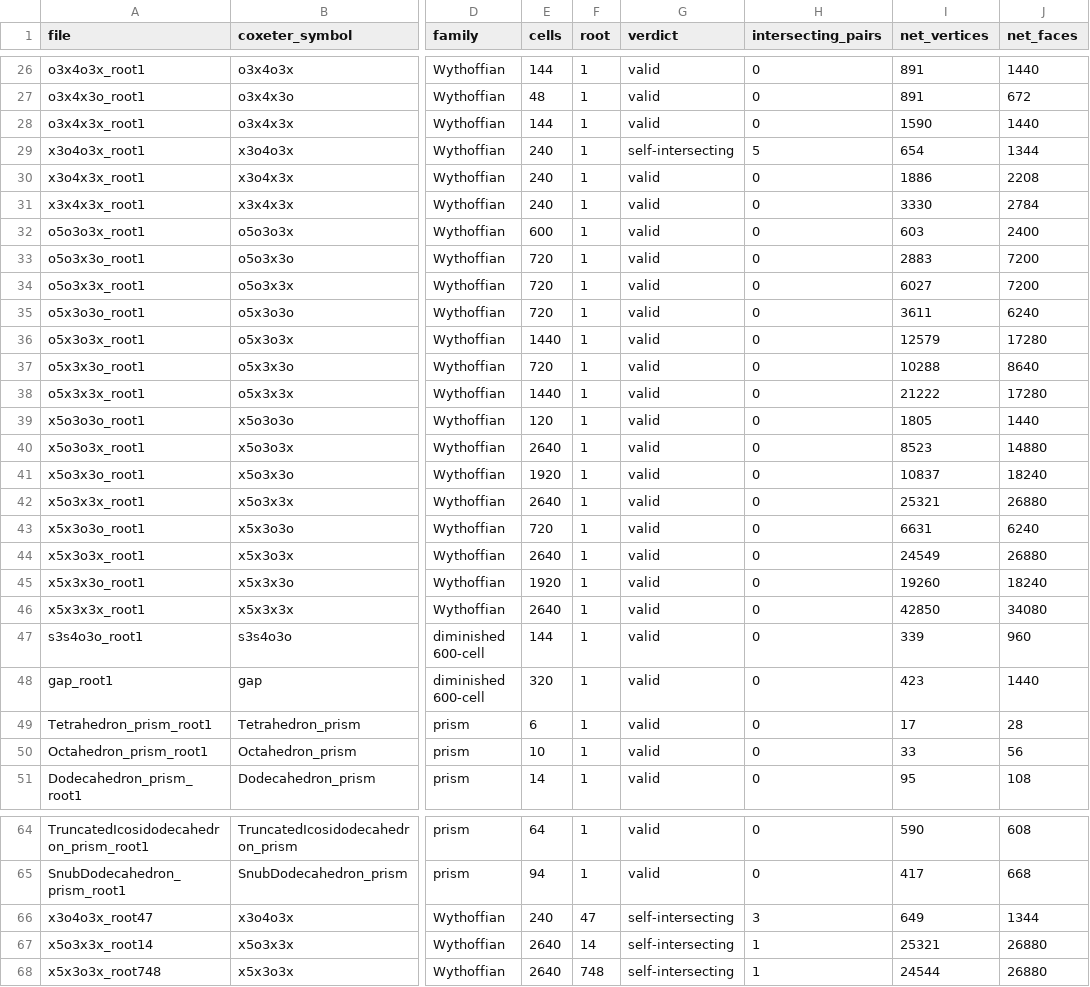
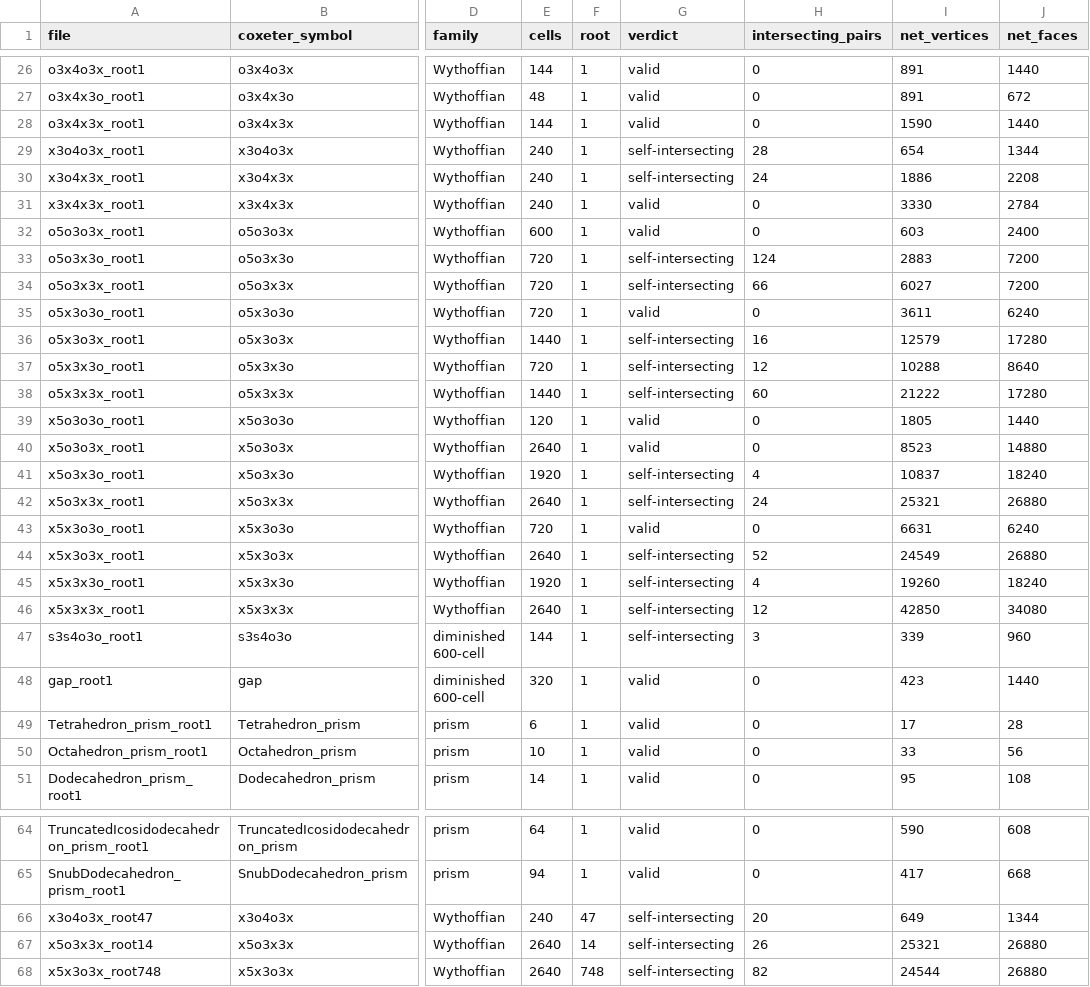
Before and after one commit to takashi-randomwalker/apple-peel-4d, a CSV file: uniform_nets/manifest.csv, drawn as a sheet; only a part is shown, gaps mark what is left out; the diff names each change by its address in the sheet, - before the commit and + after, or states it on an @@ line.

```diff
--- a/uniform_nets/manifest.csv
+++ b/uniform_nets/manifest.csv
-H29 (intersecting_pairs): 5
+H29 (intersecting_pairs): 28
-G30 (verdict): valid
+G30 (verdict): self-intersecting
-H30 (intersecting_pairs): 0
+H30 (intersecting_pairs): 24
-G33:G34 (verdict): valid
+G33:G34 (verdict): self-intersecting
-H33 (intersecting_pairs): 0
+H33 (intersecting_pairs): 124
-H34 (intersecting_pairs): 0
+H34 (intersecting_pairs): 66
-G36:G38 (verdict): valid
+G36:G38 (verdict): self-intersecting
-H36 (intersecting_pairs): 0
+H36 (intersecting_pairs): 16
-H37 (intersecting_pairs): 0
+H37 (intersecting_pairs): 12
-H38 (intersecting_pairs): 0
+H38 (intersecting_pairs): 60
-G41:G42 (verdict): valid
+G41:G42 (verdict): self-intersecting
-H41 (intersecting_pairs): 0
+H41 (intersecting_pairs): 4
-H42 (intersecting_pairs): 0
+H42 (intersecting_pairs): 24
-G44:G47 (verdict): valid
+G44:G47 (verdict): self-intersecting
-H44 (intersecting_pairs): 0
+H44 (intersecting_pairs): 52
-H45 (intersecting_pairs): 0
+H45 (intersecting_pairs): 4
-H46 (intersecting_pairs): 0
+H46 (intersecting_pairs): 12
-H47 (intersecting_pairs): 0
+H47 (intersecting_pairs): 3
-H66 (intersecting_pairs): 3
+H66 (intersecting_pairs): 20
-H67 (intersecting_pairs): 1
+H67 (intersecting_pairs): 26
-H68 (intersecting_pairs): 1
+H68 (intersecting_pairs): 82
```
Also changed, not shown: 7 other files.
